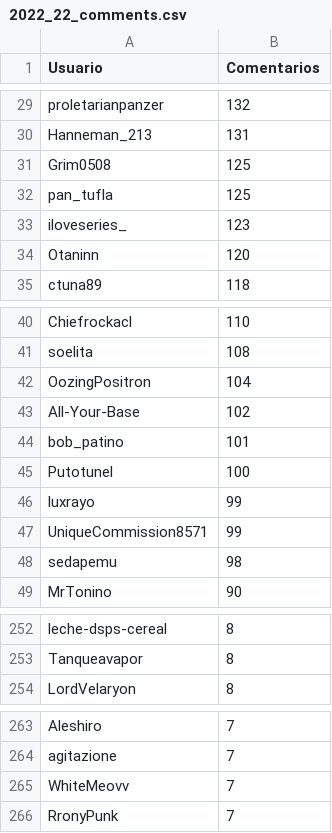
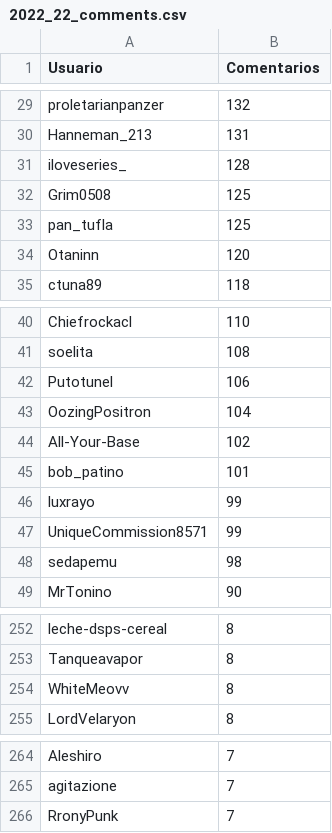
Before and after one commit to JPZV/rChileRandom-Bot, a CSV file: weekly/2022_22_comments.csv, drawn as a sheet; only a part is shown, gaps mark what is left out; removed rows and columns are numbered as before the commit, all else as after; the diff names each change by its address in the sheet, - before the commit and + after, or states it on an @@ line.

```diff
--- a/weekly/2022_22_comments.csv
+++ b/weekly/2022_22_comments.csv
+row 31: iloveseries_ | 128
-row 33: iloveseries_ | 123
+row 42: Putotunel | 106
-row 45: Putotunel | 100
+row 254: WhiteMeovv | 8
-row 265: WhiteMeovv | 7
```
Also changed, not shown: Users_comments.csv, weekly/current_comments.csv, 4 other files.
